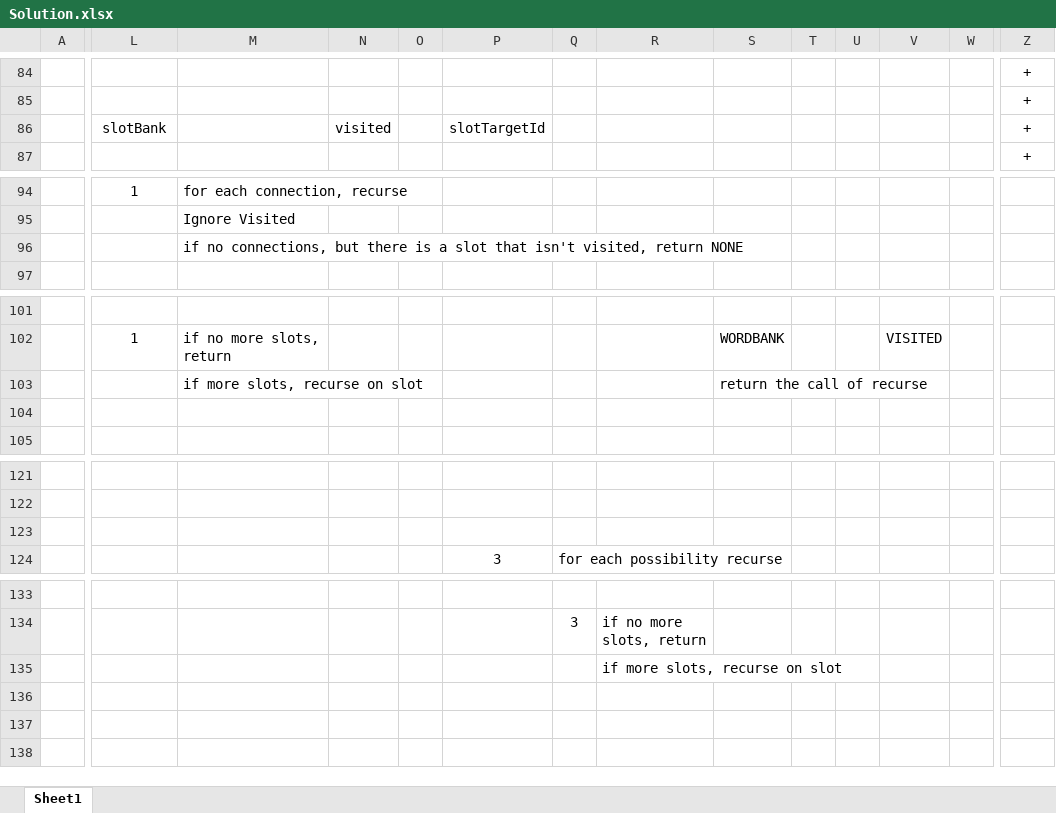
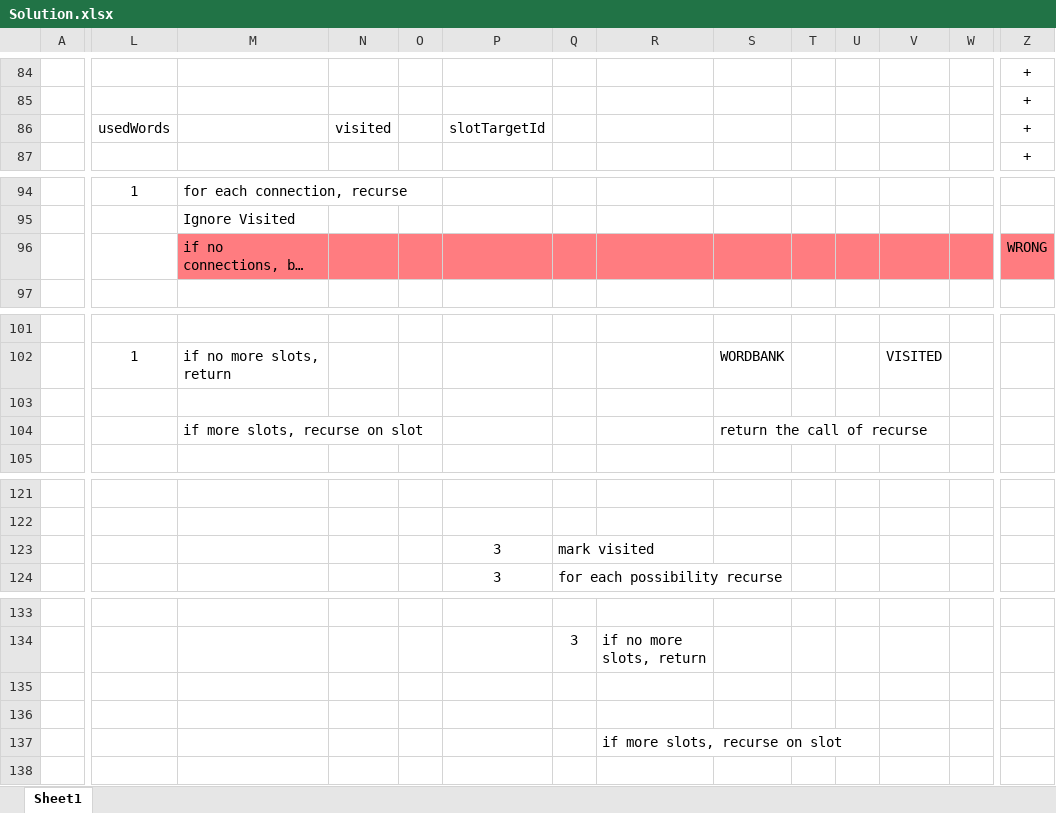
Before and after one commit to MatthewHq/leetcode, an Excel workbook: zz Non-LeetCode/HackerRank/Crossword Puzzle/Solution.xlsx, sheet Sheet1, drawn as a sheet; only a part is shown, gaps mark what is left out; long unchanged cells end in …; values as stored, in another font and other column widths than the file's, no borders; conditional formats not drawn; removed rows and columns are numbered as before the commit, all else as after; rows hold the shown columns only; the diff covers the shown part only; the diff names each change by its address in the sheet, - before the commit and + after, or states it on an @@ line.

```diff
--- a/zz Non-LeetCode/HackerRank/Crossword Puzzle/Solution.xlsx (sheet Sheet1)
+++ b/zz Non-LeetCode/HackerRank/Crossword Puzzle/Solution.xlsx (sheet Sheet1)
-L86: slotBank
+L86: usedWords
-M96:Z96 fill: none
+M96:Z96 fill: #FF7C80
-Z96: (empty)
+Z96: WRONG
+row 103: (empty)
-row 104: (empty)
-row 123: (empty)
+row 123:  |  |  |  |  | 3 | mark visited
@@ row 135 moved to row 137: if more slots, recurse on slot @@
```
Also changed, not shown: cell formats elsewhere in this sheet, 1 other file.
